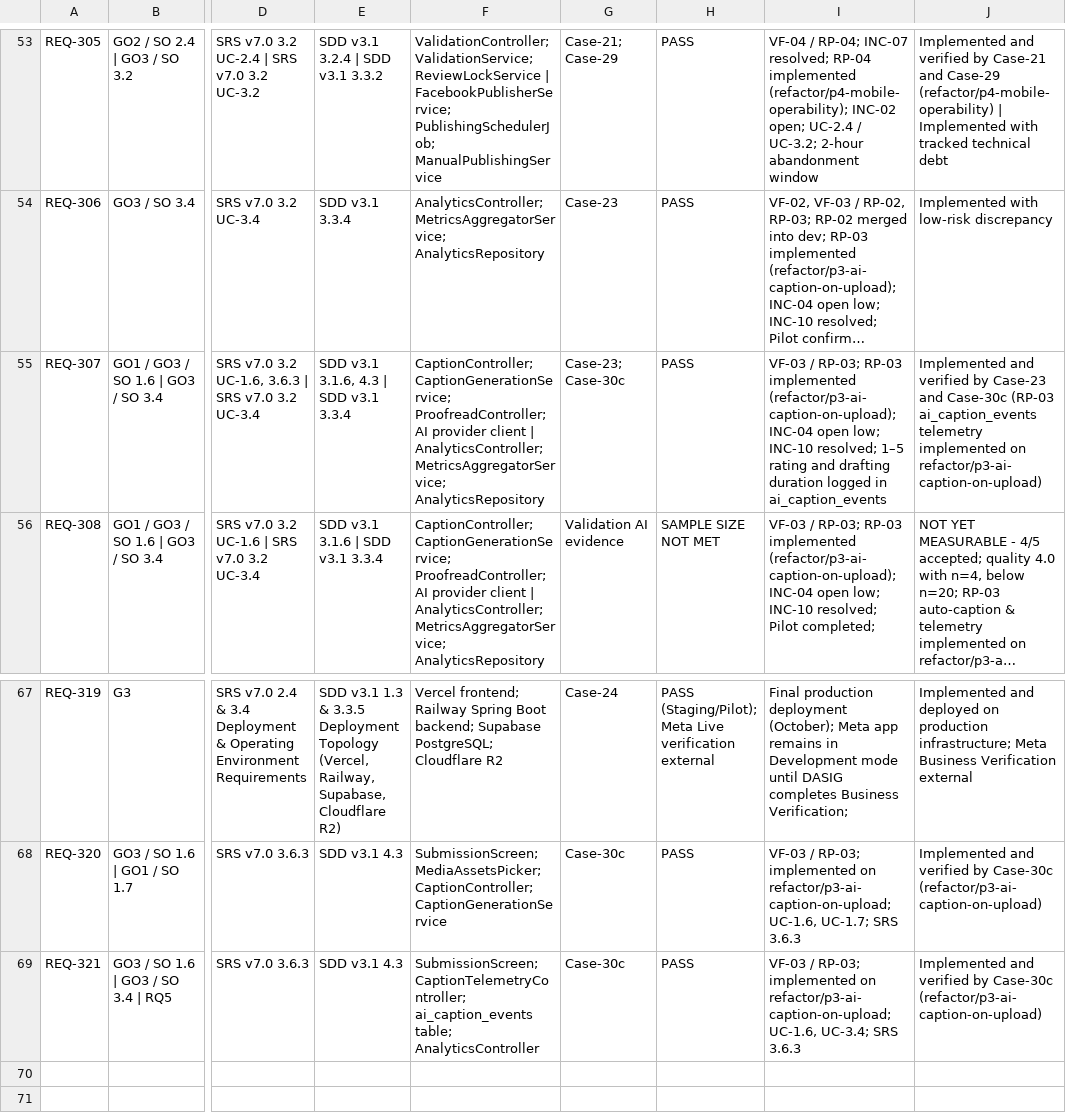
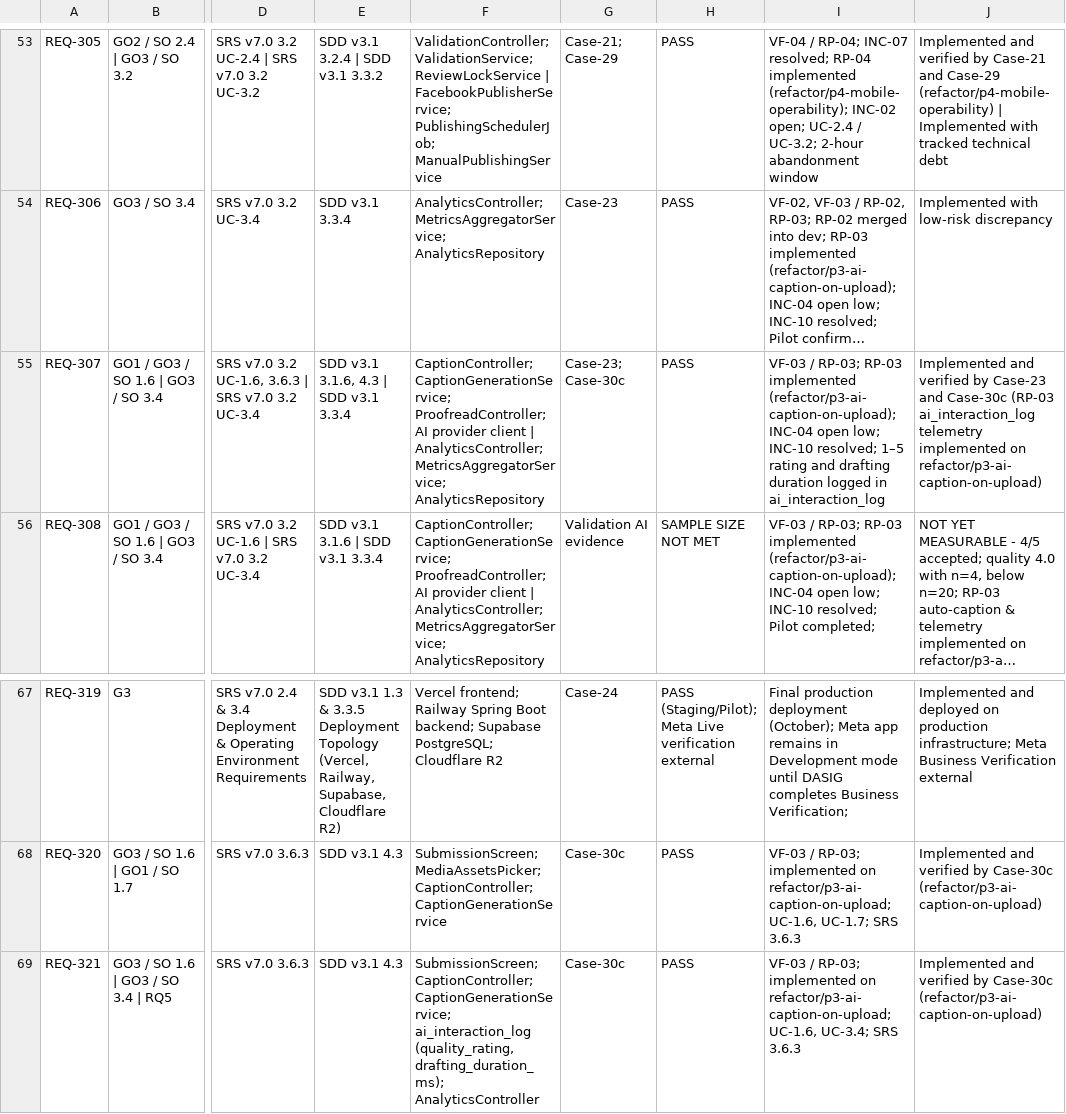
Before and after one commit to dasigconnect-dev/DASIGConnect, a TSV file: docs/tsv/DASIGConnect_Traceability_Matrix.xlsm - Traceability Matrix.tsv, drawn as a sheet; only a part is shown, gaps mark what is left out; long unchanged cells end in …; the diff names each change by its address in the sheet, - before the commit and + after, or states it on an @@ line.

```diff
--- a/docs/tsv/DASIGConnect_Traceability_Matrix.xlsm - Traceability Matrix.tsv
+++ b/docs/tsv/DASIGConnect_Traceability_Matrix.xlsm - Traceability Matrix.tsv
-I55: …logged in ai_caption_events
+I55: …logged in ai_interaction_log
-J55: …Case-30c (RP-03 ai_caption_events telemetry implemented…
+J55: …Case-30c (RP-03 ai_interaction_log telemetry implemented…
-F69: SubmissionScreen; CaptionTelemetryController; ai_caption_events table; AnalyticsController
+F69: SubmissionScreen; CaptionController; CaptionGenerationService; ai_interaction_log (quality_rating, drafting_duration_ms); AnalyticsController
```
Also changed, not shown: docs/tsv/DASIGConnect_Requirements_Inventory.xlsm - Requirements Inventory.tsv, 13 other files.
